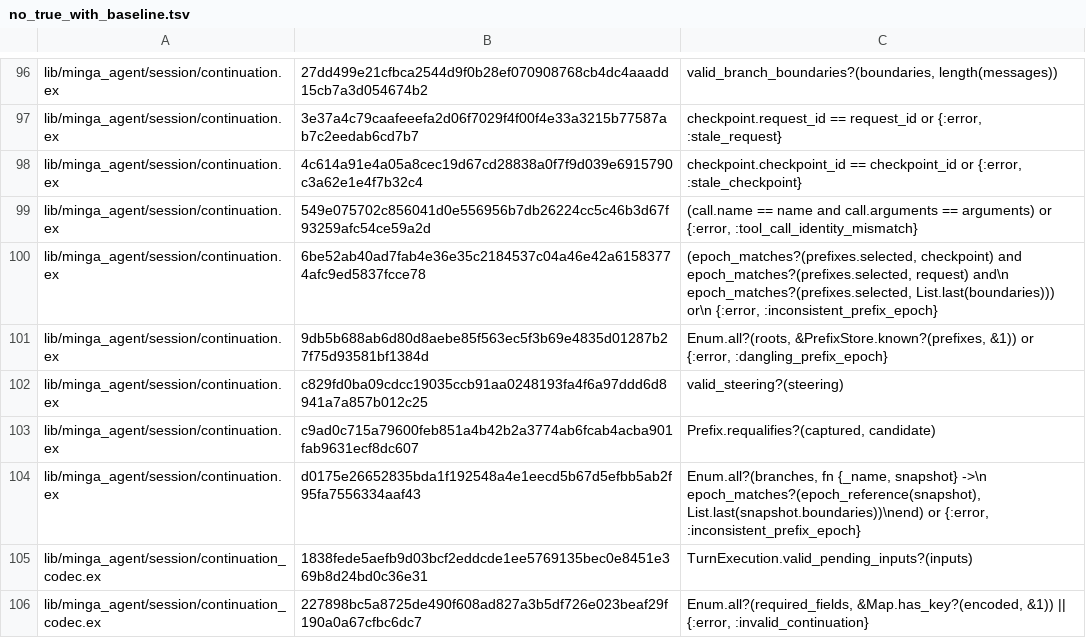
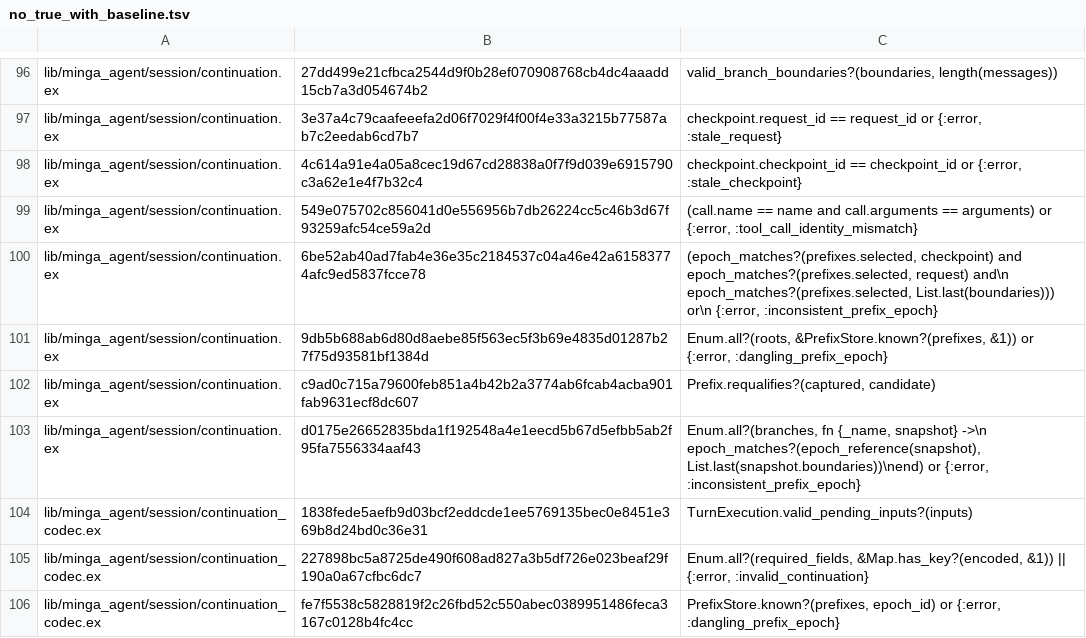
Before and after one commit to jsmestad/minga, a TSV file: credo/checks/no_true_with_baseline.tsv, drawn as a sheet; only a part is shown, gaps mark what is left out; the shorter side is filled out with more unchanged rows.

Commit message:
feat(agent): deliver background job results to the agent at turn boundaries
A finished or interrupted background job now reaches the owning agent
automatically, once, at a safe boundary (#3440 AC3). Before, notices
were only shown in the display transcript; the model never saw them.

- JobNotice builds one host-origin message per boundary for every
  pending job: outcome, exit code and a fetch_output reference. It is
  tagged so Continuation can tell it from user input; steering that
  claims notice origin is refused. The display shows it as a system
  entry.
- During a turn, the notice is frozen into the next checkpoint dispatch
  with steering, so the model sees it before its next call. A retried
  dispatch adds nothing new.
- While idle, Session starts a host request with
  Continuation.begin_host_request/4, so the agent wakes without the
  user typing. It wakes only when the turn is idle with no active
  request or checkpoint, the provider attached and credentials ready;
  otherwise notices wait for the next boundary. Loading a session that
  owes notices, such as jobs interrupted by a restart, wakes it too.
- Notices are marked delivered in the same saved state that freezes
  them into a dispatch or admits the host request, so they are never
  delivered twice, including across restart. If the host request is
  refused, the admission is withdrawn, the notices stay pending, and
  the user sees "Could not deliver background job results to the
  agent".

```diff
--- a/credo/checks/no_true_with_baseline.tsv
+++ b/credo/checks/no_true_with_baseline.tsv
@@ -101,3 +101,2 @@ lib/minga_agent/session/continuation.ex	6be52ab40ad7fab4e36e35c2184537c04a46e42a
 lib/minga_agent/session/continuation.ex	9db5b688ab6d80d8aebe85f563ec5f3b69e4835d01287b27f75d93581bf1384d	"Enum.all?(roots, &PrefixStore.known?(prefixes, &1)) or {:error, :dangling_prefix_epoch}"
-lib/minga_agent/session/continuation.ex	c829fd0ba09cdcc19035ccb91aa0248193fa4f6a97ddd6d8941a7a857b012c25	"valid_steering?(steering)"
 lib/minga_agent/session/continuation.ex	c9ad0c715a79600feb851a4b42b2a3774ab6fcab4acba901fab9631ecf8dc607	"Prefix.requalifies?(captured, candidate)"
```
Also changed, not shown: 11 other files.
